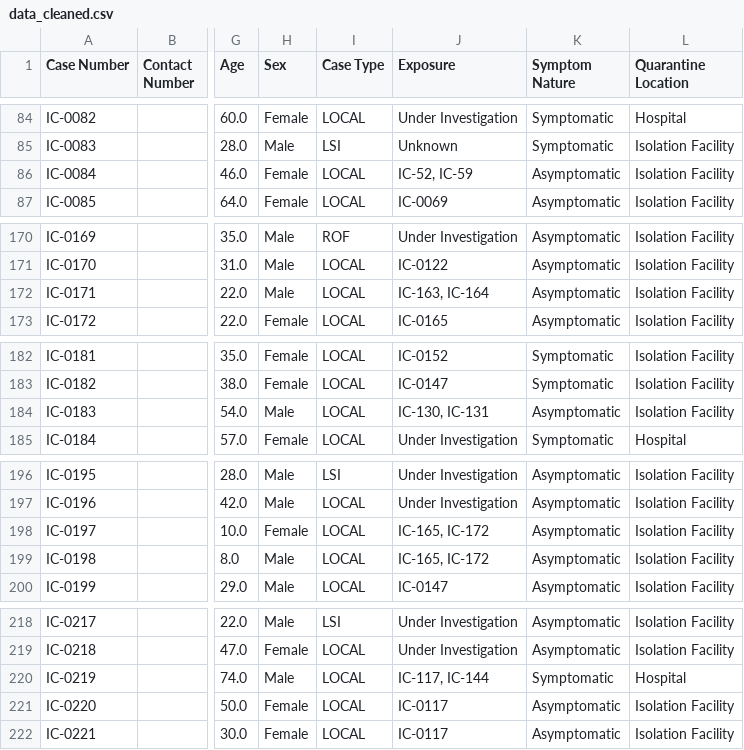
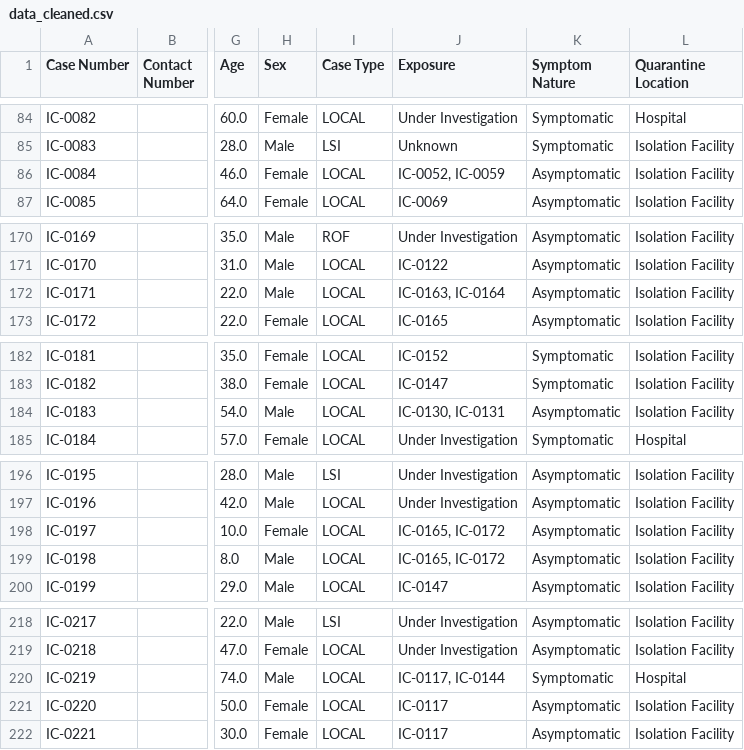
Before and after one commit to dabideee13/COVID19-Dashboard-Cleaning, a CSV file: data_cleaned.csv, drawn as a sheet; only a part is shown, gaps mark what is left out; the diff names each change by its address in the sheet, - before the commit and + after, or states it on an @@ line.

```diff
--- a/data_cleaned.csv
+++ b/data_cleaned.csv
-J86 (Exposure): IC-52, IC-59
+J86 (Exposure): IC-0052, IC-0059
-J172 (Exposure): IC-163, IC-164
+J172 (Exposure): IC-0163, IC-0164
-J184 (Exposure): IC-130, IC-131
+J184 (Exposure): IC-0130, IC-0131
-J198:J199 (Exposure): IC-165, IC-172
+J198:J199 (Exposure): IC-0165, IC-0172
-J220 (Exposure): IC-117, IC-144
+J220 (Exposure): IC-0117, IC-0144
```
Also changed, not shown: 2 other files.
